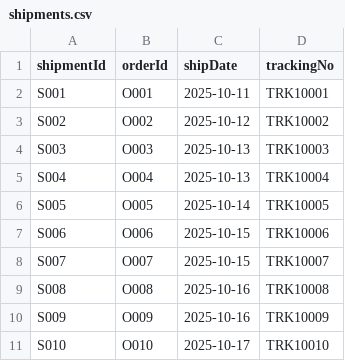
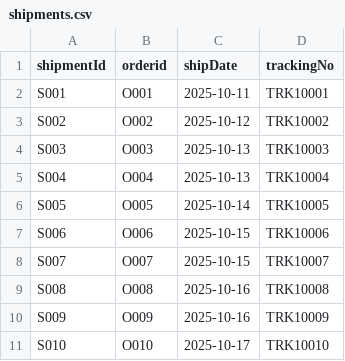
Before and after one commit to Bornali13/Ne04, a CSV file: shipments.csv, drawn as a sheet.

Commit message:
Update shipments.csv

```diff
--- a/shipments.csv
+++ b/shipments.csv
@@ -1,2 +1,2 @@
-shipmentId,orderId,shipDate,trackingNo
+shipmentId,orderid,shipDate,trackingNo
 S001,O001,2025-10-11,TRK10001
```
